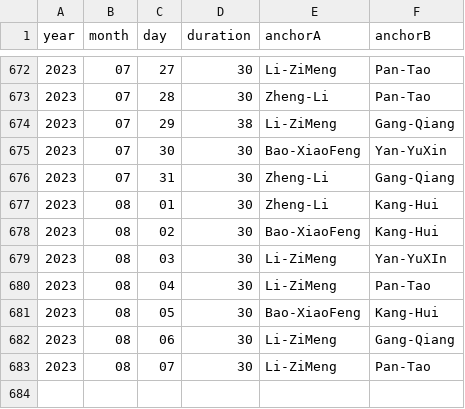
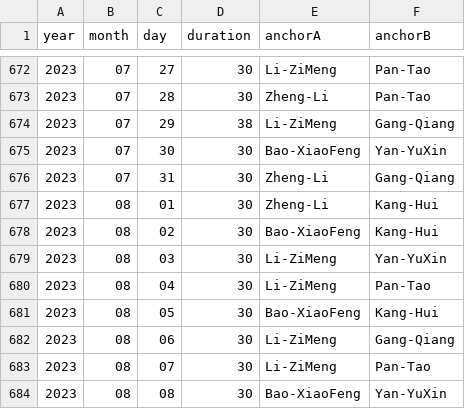
Before and after one commit to xueke114/XinWenLianBo, a CSV file: duration.csv, drawn as a sheet; only a part is shown, gaps mark what is left out.

Commit message:
提交2023-08-08

```diff
--- a/duration.csv
+++ b/duration.csv
@@ -678,3 +678,3 @@ year,month,day,duration,anchorA,anchorB
 2023,08,02,30,Bao-XiaoFeng,Kang-Hui
-2023,08,03,30,Li-ZiMeng,Yan-YuXIn
+2023,08,03,30,Li-ZiMeng,Yan-YuXin
 2023,08,04,30,Li-ZiMeng,Pan-Tao
@@ -683 +683,2 @@ year,month,day,duration,anchorA,anchorB
 2023,08,07,30,Li-ZiMeng,Pan-Tao
+2023,08,08,30,Bao-XiaoFeng,Yan-YuXin
```
